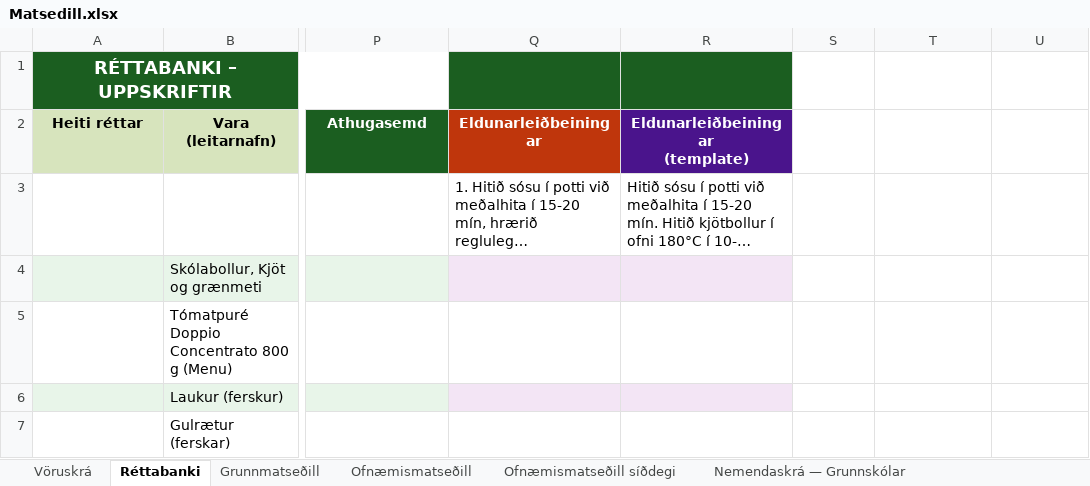
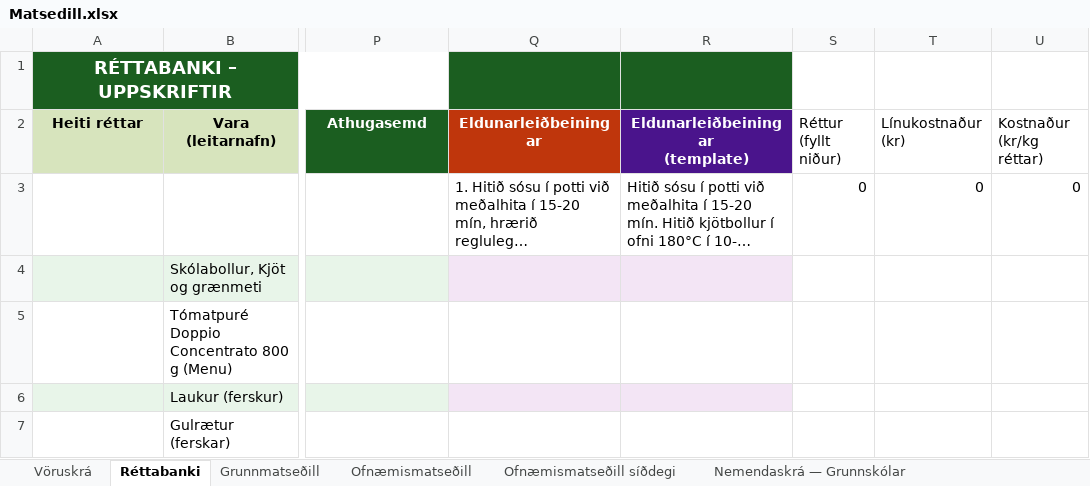
Before and after one commit to JohnBond87/matarstund, an Excel workbook: Matsedill.xlsx, sheet Réttabanki, drawn as a sheet; only a part is shown, gaps mark what is left out; long unchanged cells end in …; values as stored, in another font and other column widths than the file's, no borders; conditional formats not drawn; the diff names each change by its address in the sheet, - before the commit and + after, or states it on an @@ line.

Commit message:
Uppfærsla matseðils

```diff
--- a/Matsedill.xlsx (sheet Réttabanki)
+++ b/Matsedill.xlsx (sheet Réttabanki)
-S2: (empty)
+S2: Réttur (fyllt niður)
-T2: (empty)
+T2: Línukostnaður (kr)
-U2: (empty)
+U2: Kostnaður (kr/kg réttar)
-S3 (Réttur (fyllt niður)): (empty)
+S3 (Réttur (fyllt niður)): 0
-T3 (Línukostnaður (kr)): (empty)
+T3 (Línukostnaður (kr)): 0
-U3 (Kostnaður (kr/kg réttar)): (empty)
+U3 (Kostnaður (kr/kg réttar)): 0
```
Also changed, not shown: sheet Grunnmatseðill.
